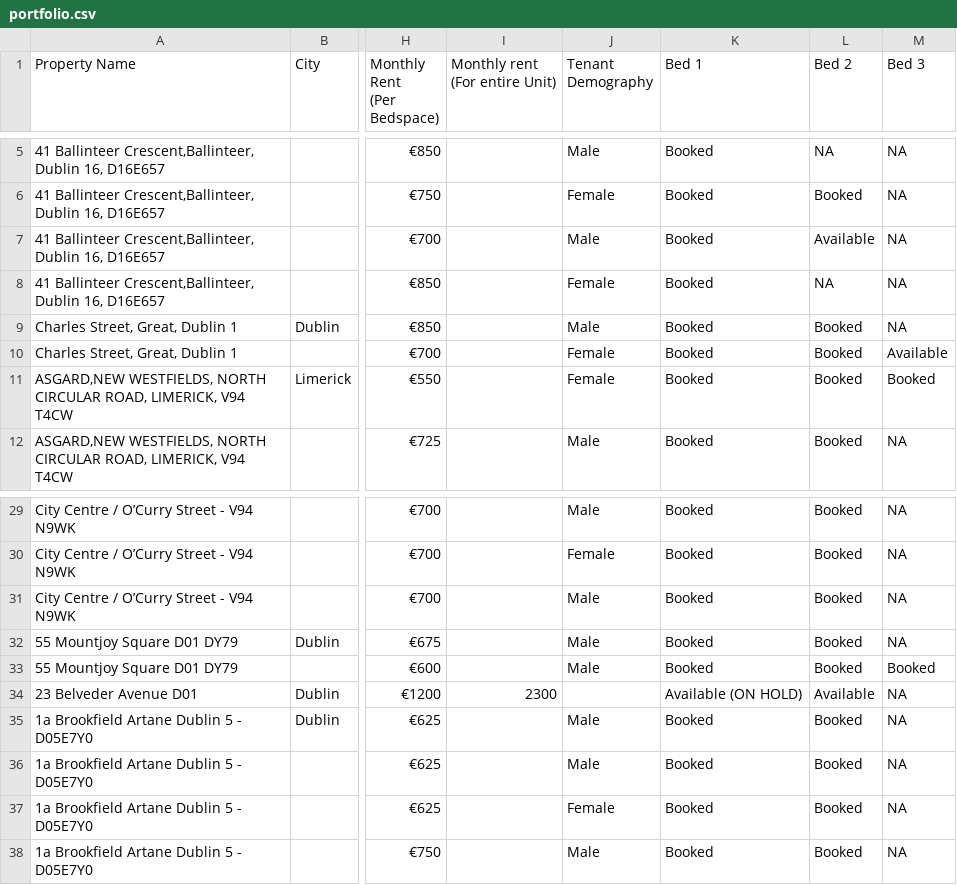
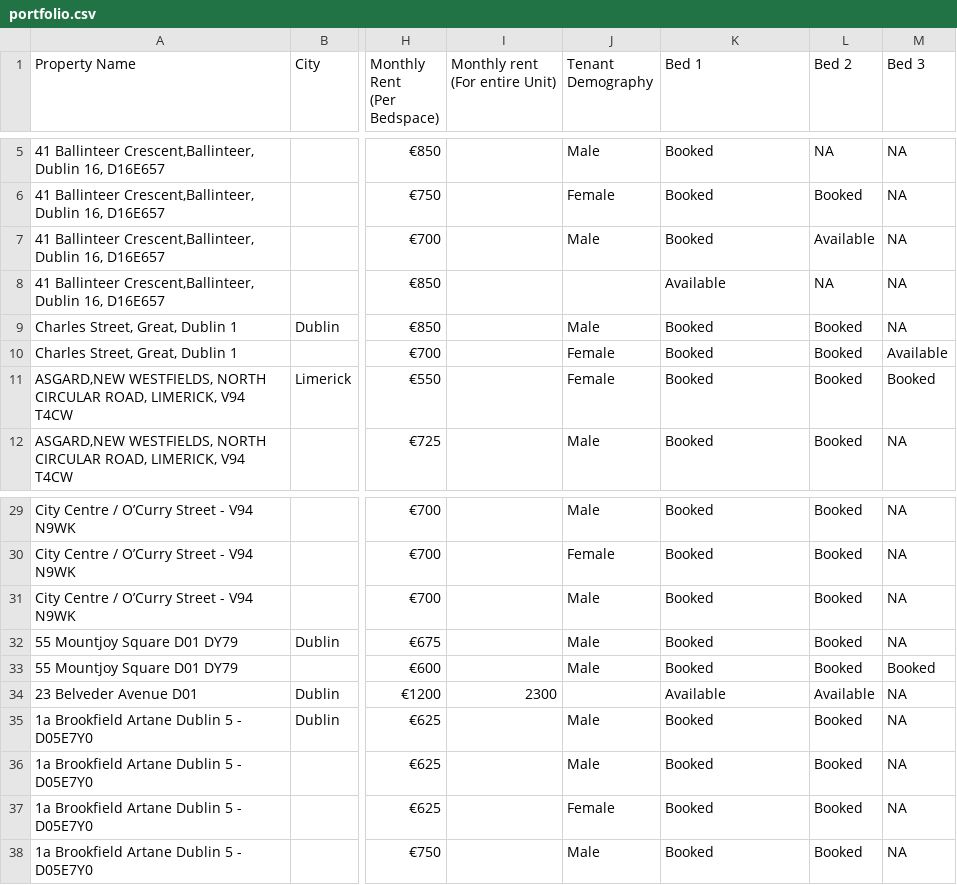
Before and after one commit to shayshankr/acomodo-map, a CSV file: data/portfolio.csv, drawn as a sheet; only a part is shown, gaps mark what is left out; the diff names each change by its address in the sheet, - before the commit and + after, or states it on an @@ line.

```diff
--- a/data/portfolio.csv
+++ b/data/portfolio.csv
-J8 (Tenant Demography): Female
+J8 (Tenant Demography): (empty)
-K8 (Bed 1): Booked
+K8 (Bed 1): Available
-K34 (Bed 1): Available (ON HOLD)
+K34 (Bed 1): Available
```
Also changed, not shown: 1 other file.
